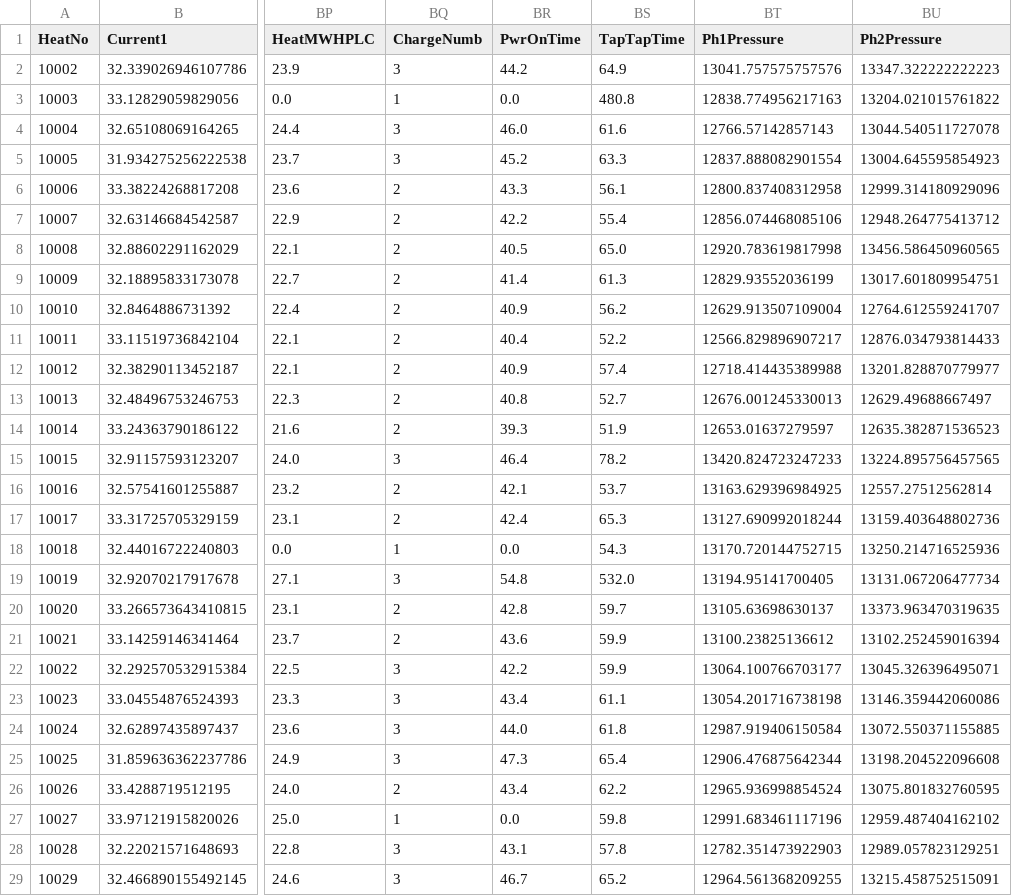
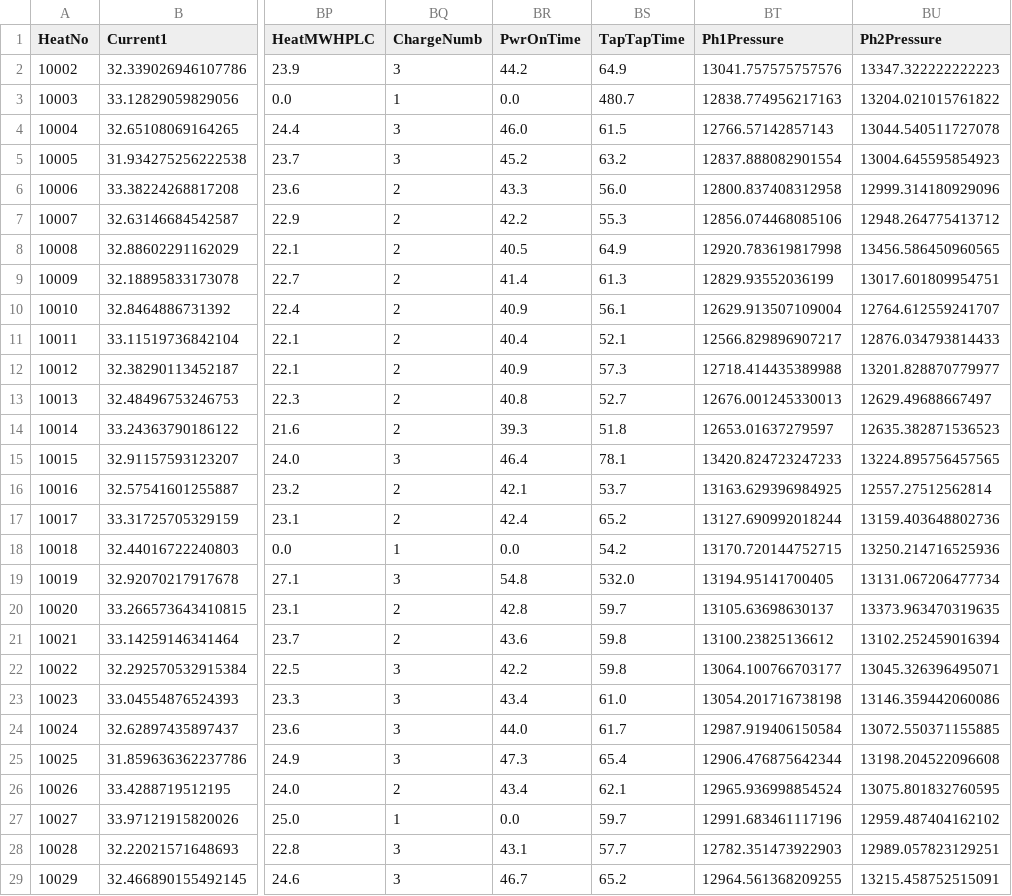
Before and after one commit to sergiomendozav/meltshop, a CSV file: Heats.csv, drawn as a sheet; only a part is shown, gaps mark what is left out; the diff names each change by its address in the sheet, - before the commit and + after, or states it on an @@ line.

Commit message:
Update Heats.csv

```diff
--- a/Heats.csv
+++ b/Heats.csv
-BS3 (TapTapTime): 480.8
+BS3 (TapTapTime): 480.7
-BS4 (TapTapTime): 61.6
+BS4 (TapTapTime): 61.5
-BS5 (TapTapTime): 63.3
+BS5 (TapTapTime): 63.2
-BS6 (TapTapTime): 56.1
+BS6 (TapTapTime): 56.0
-BS7 (TapTapTime): 55.4
+BS7 (TapTapTime): 55.3
-BS8 (TapTapTime): 65.0
+BS8 (TapTapTime): 64.9
-BS10 (TapTapTime): 56.2
+BS10 (TapTapTime): 56.1
-BS11 (TapTapTime): 52.2
+BS11 (TapTapTime): 52.1
-BS12 (TapTapTime): 57.4
+BS12 (TapTapTime): 57.3
-BS14 (TapTapTime): 51.9
+BS14 (TapTapTime): 51.8
-BS15 (TapTapTime): 78.2
+BS15 (TapTapTime): 78.1
-BS17 (TapTapTime): 65.3
+BS17 (TapTapTime): 65.2
-BS18 (TapTapTime): 54.3
+BS18 (TapTapTime): 54.2
-BS21:BS22 (TapTapTime): 59.9
+BS21:BS22 (TapTapTime): 59.8
-BS23 (TapTapTime): 61.1
+BS23 (TapTapTime): 61.0
-BS24 (TapTapTime): 61.8
+BS24 (TapTapTime): 61.7
-BS26 (TapTapTime): 62.2
+BS26 (TapTapTime): 62.1
-BS27 (TapTapTime): 59.8
+BS27 (TapTapTime): 59.7
-BS28 (TapTapTime): 57.8
+BS28 (TapTapTime): 57.7
```
